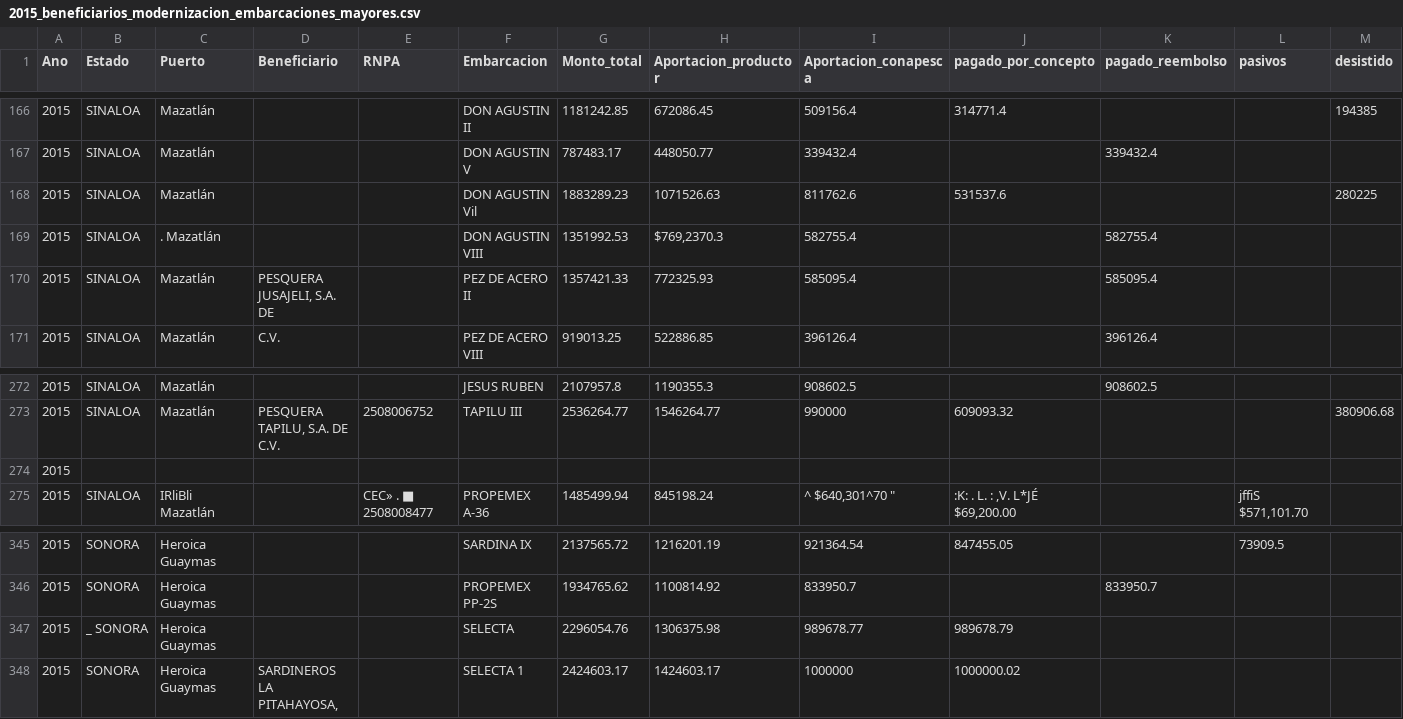
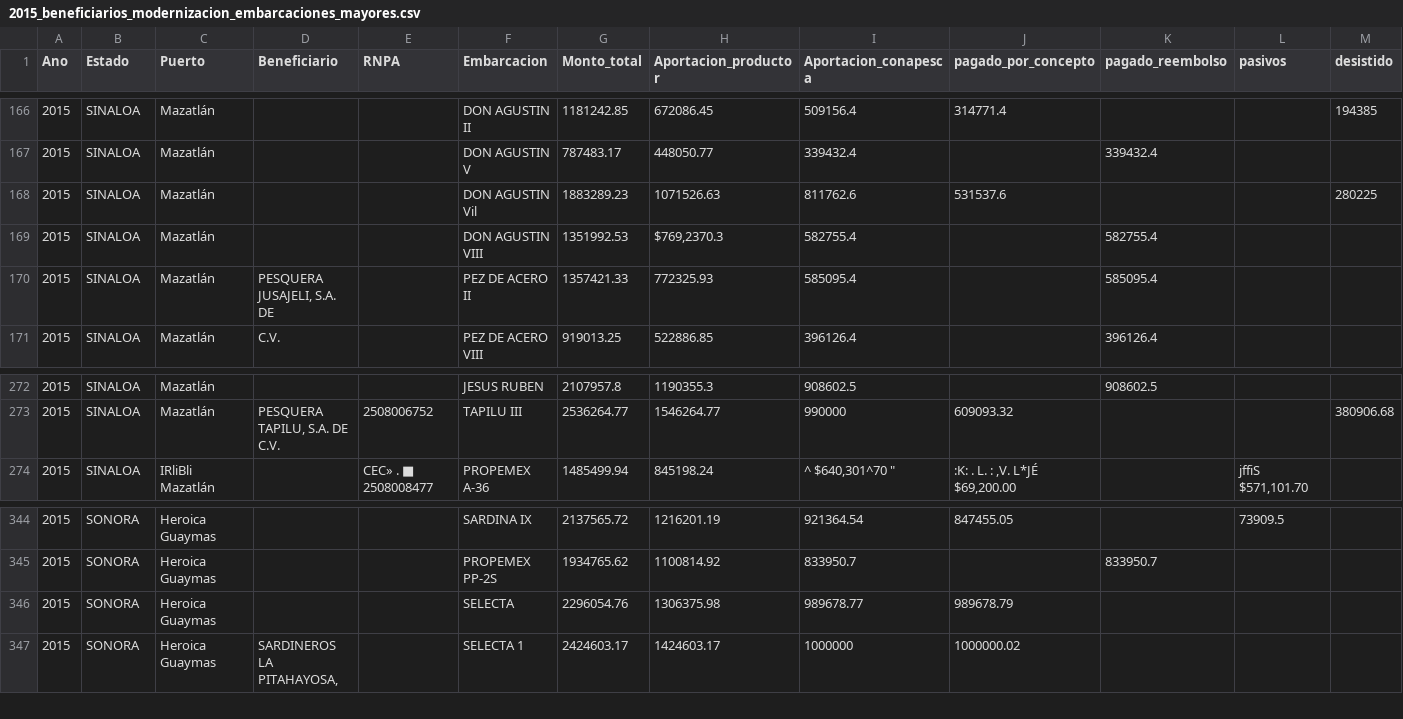
Before and after one commit to gabelula/causanatura, a CSV file: datos/apoyos/2015_beneficiarios_modernizacion_embarcaciones_mayores.csv, drawn as a sheet; only a part is shown, gaps mark what is left out; removed rows and columns are numbered as before the commit, all else as after; rows hold the shown columns only; the diff names each change by its address in the sheet, - before the commit and + after, or states it on an @@ line.

```diff
--- a/datos/apoyos/2015_beneficiarios_modernizacion_embarcaciones_mayores.csv
+++ b/datos/apoyos/2015_beneficiarios_modernizacion_embarcaciones_mayores.csv
-C169 (Puerto): . Mazatlán
+C169 (Puerto): Mazatlán
-row 274: 2015
-B346 (Estado): _ SONORA
+B346 (Estado): SONORA
```
Also changed, not shown: datos/solicitudes.csv.
